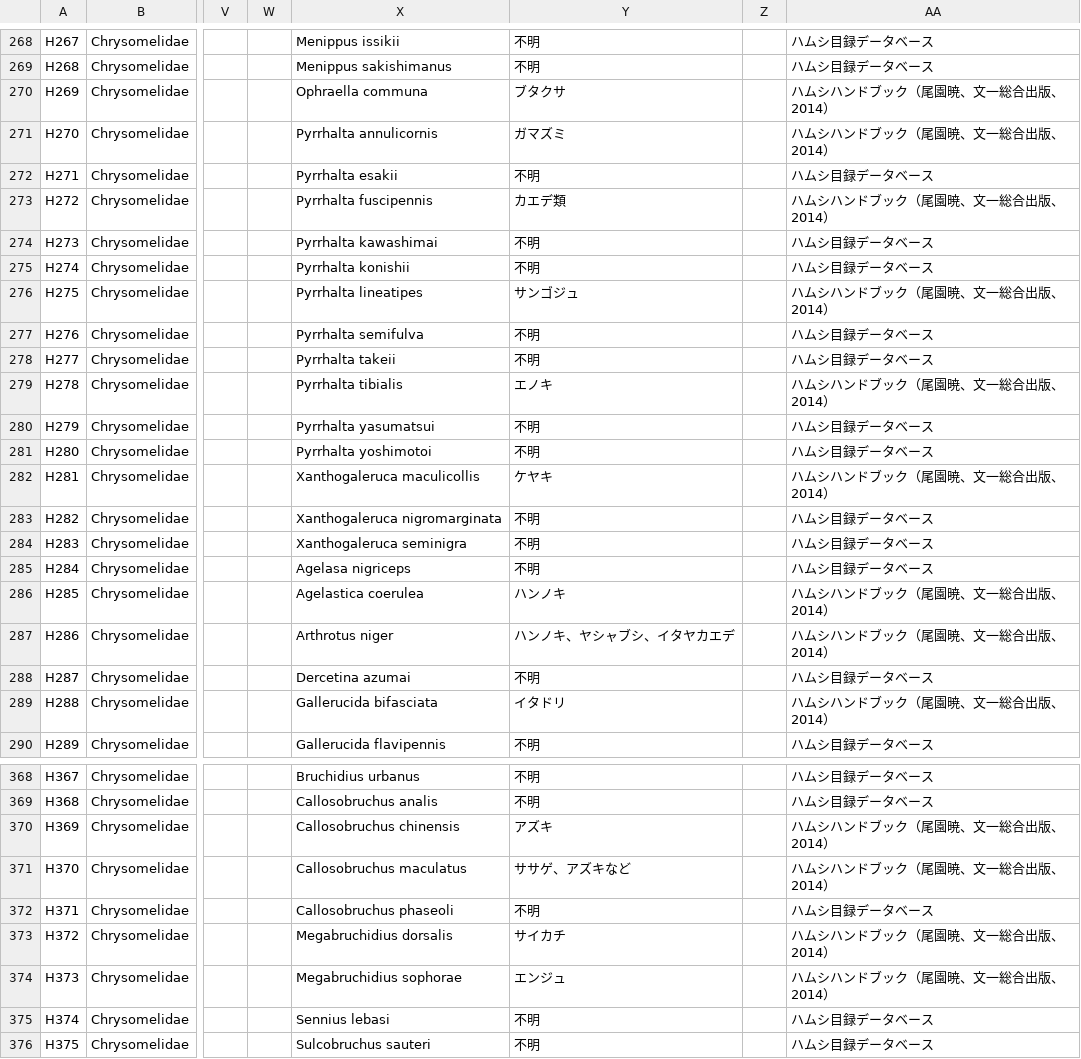
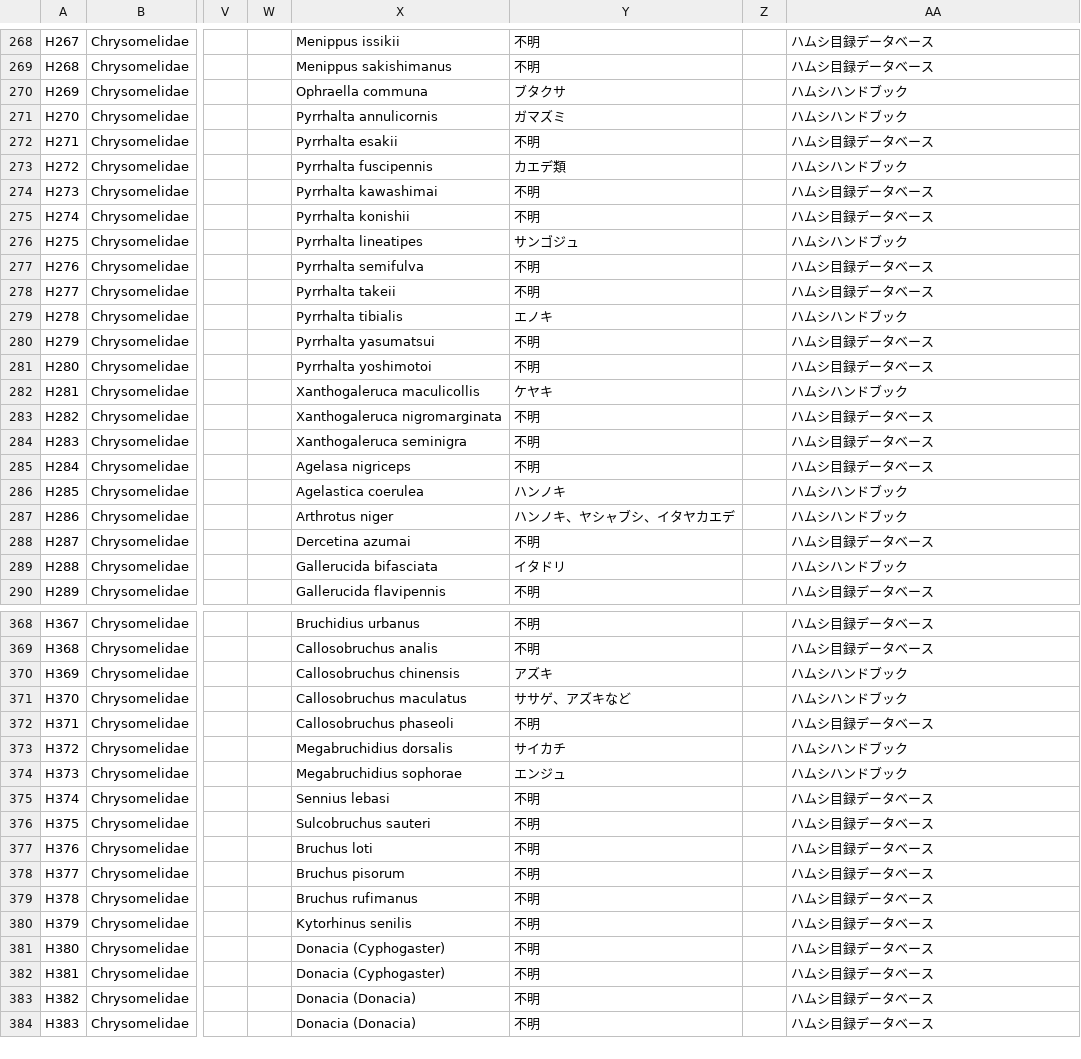
Before and after one commit to orau98/orau98.github.io, a CSV file: public/hamushi_species_integrated.csv, drawn as a sheet; only a part is shown, gaps mark what is left out; the shorter side is filled out with more unchanged rows; the diff covers the shown part only; the diff names each change by its address in the sheet, - before the commit and + after, or states it on an @@ line.

```diff
--- a/public/hamushi_species_integrated.csv
+++ b/public/hamushi_species_integrated.csv
-AA270:AA271: ハムシハンドブック（尾園暁、文一総合出版、2014）
+AA270:AA271: ハムシハンドブック
-AA273: ハムシハンドブック（尾園暁、文一総合出版、2014）
+AA273: ハムシハンドブック
-AA276: ハムシハンドブック（尾園暁、文一総合出版、2014）
+AA276: ハムシハンドブック
-AA279: ハムシハンドブック（尾園暁、文一総合出版、2014）
+AA279: ハムシハンドブック
-AA282: ハムシハンドブック（尾園暁、文一総合出版、2014）
+AA282: ハムシハンドブック
-AA286:AA287: ハムシハンドブック（尾園暁、文一総合出版、2014）
+AA286:AA287: ハムシハンドブック
-AA289: ハムシハンドブック（尾園暁、文一総合出版、2014）
+AA289: ハムシハンドブック
-AA370:AA371: ハムシハンドブック（尾園暁、文一総合出版、2014）
+AA370:AA371: ハムシハンドブック
-AA373:AA374: ハムシハンドブック（尾園暁、文一総合出版、2014）
+AA373:AA374: ハムシハンドブック
```
Also changed, not shown: 65 edited cells elsewhere in this file.
